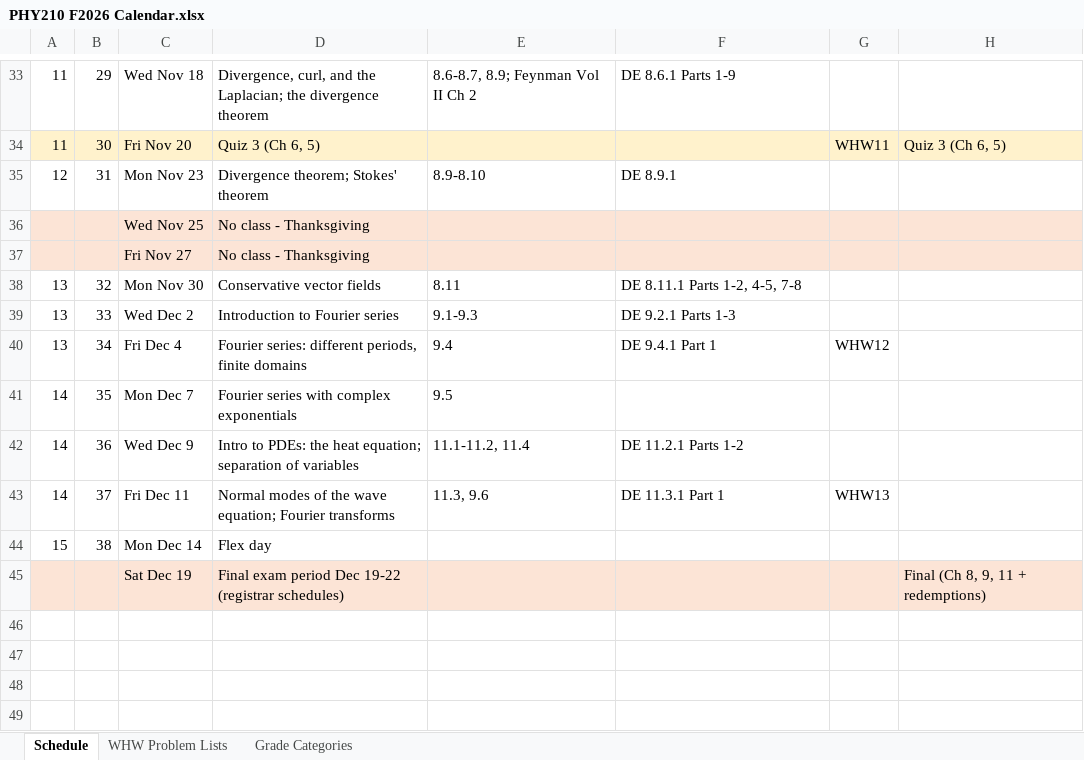
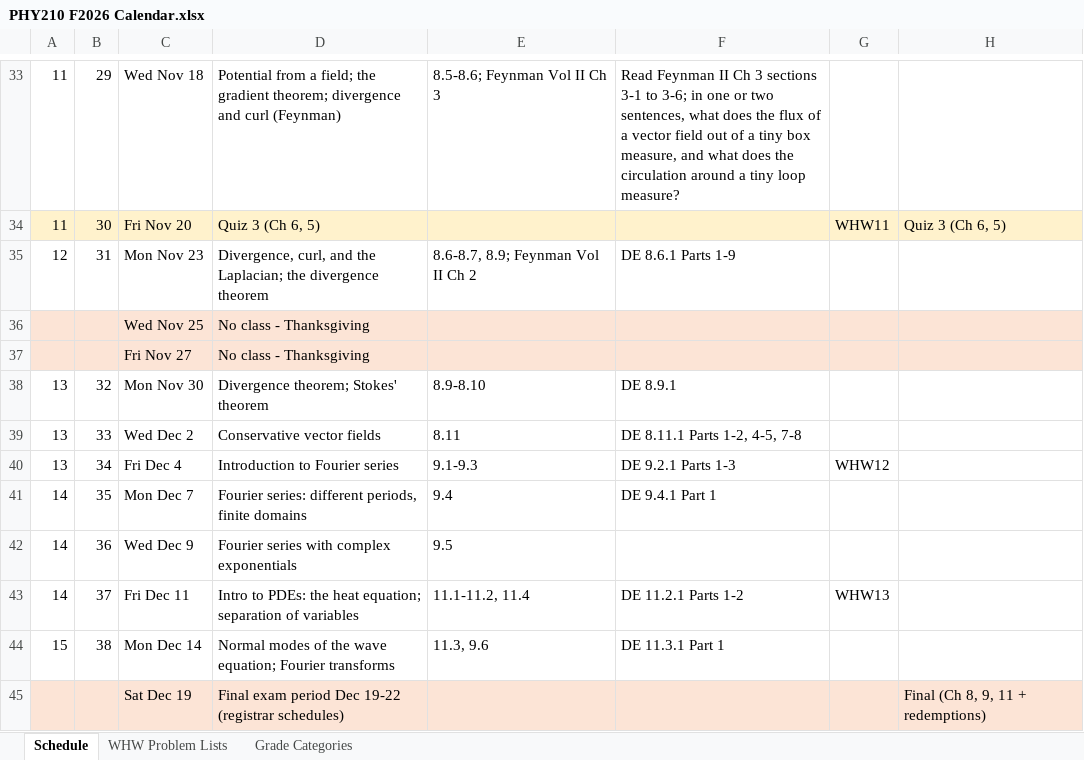
Before and after one commit to mglerner/MathematicalPhysics, an Excel workbook: SyllabusAndFirstDay/2026/PHY210 F2026 Calendar.xlsx, sheet Schedule, drawn as a sheet; only a part is shown, gaps mark what is left out; values as stored, in another font and other column widths than the file's, no borders; the diff covers the shown part only; the diff names each change by its address in the sheet, - before the commit and + after, or states it on an @@ line.

```diff
--- a/SyllabusAndFirstDay/2026/PHY210 F2026 Calendar.xlsx (sheet Schedule)
+++ b/SyllabusAndFirstDay/2026/PHY210 F2026 Calendar.xlsx (sheet Schedule)
-D33: Divergence, curl, and the Laplacian; the divergence theorem
+D33: Potential from a field; the gradient theorem; divergence and curl (Feynman)
-E33: 8.6-8.7, 8.9; Feynman Vol II Ch 2
+E33: 8.5-8.6; Feynman Vol II Ch 3
-F33: DE 8.6.1 Parts 1-9
+F33: Read Feynman II Ch 3 sections 3-1 to 3-6; in one or two sentences, what does the flux of a vector field out of a tiny box measure, and what does the circulation around a tiny loop measure?
-D35: Divergence theorem; Stokes' theorem
+D35: Divergence, curl, and the Laplacian; the divergence theorem
-E35: 8.9-8.10
+E35: 8.6-8.7, 8.9; Feynman Vol II Ch 2
-F35: DE 8.9.1
+F35: DE 8.6.1 Parts 1-9
-D38: Conservative vector fields
+D38: Divergence theorem; Stokes' theorem
-E38: 8.11
+E38: 8.9-8.10
-F38: DE 8.11.1 Parts 1-2, 4-5, 7-8
+F38: DE 8.9.1
-D39: Introduction to Fourier series
+D39: Conservative vector fields
-E39: 9.1-9.3
+E39: 8.11
-F39: DE 9.2.1 Parts 1-3
+F39: DE 8.11.1 Parts 1-2, 4-5, 7-8
-D40: Fourier series: different periods, finite domains
+D40: Introduction to Fourier series
-E40: 9.4
+E40: 9.1-9.3
-F40: DE 9.4.1 Part 1
+F40: DE 9.2.1 Parts 1-3
-D41: Fourier series with complex exponentials
+D41: Fourier series: different periods, finite domains
-E41: 9.5
+E41: 9.4
-F41: (empty)
+F41: DE 9.4.1 Part 1
-D42: Intro to PDEs: the heat equation; separation of variables
+D42: Fourier series with complex exponentials
-E42: 11.1-11.2, 11.4
+E42: 9.5
-F42: DE 11.2.1 Parts 1-2
+F42: (empty)
-D43: Normal modes of the wave equation; Fourier transforms
+D43: Intro to PDEs: the heat equation; separation of variables
-E43: 11.3, 9.6
+E43: 11.1-11.2, 11.4
-F43: DE 11.3.1 Part 1
+F43: DE 11.2.1 Parts 1-2
-D44: Flex day
+D44: Normal modes of the wave equation; Fourier transforms
-E44: (empty)
+E44: 11.3, 9.6
-F44: (empty)
+F44: DE 11.3.1 Part 1
```
Also changed, not shown: 30 edited cells elsewhere in this sheet, 1 other file.
